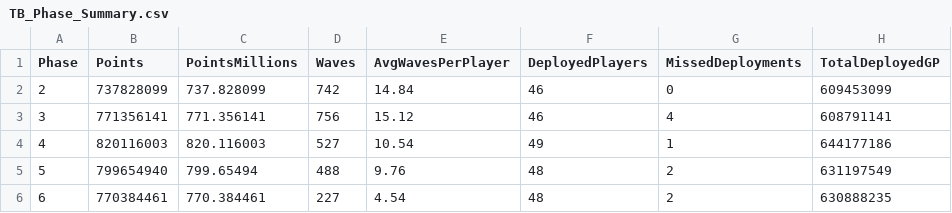
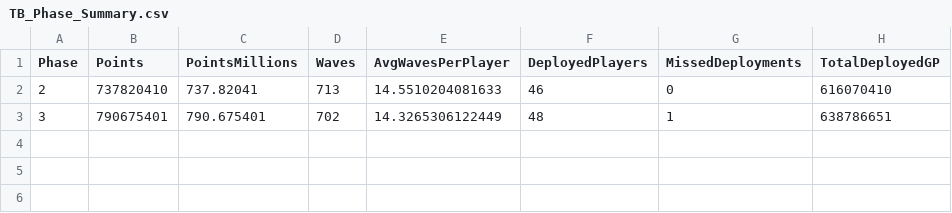
Before and after one commit to drowenwilliamz/TB-Officer, a CSV file: TB_Phase_Summary.csv, drawn as a sheet.

```diff
--- a/TB_Phase_Summary.csv
+++ b/TB_Phase_Summary.csv
@@ -1,6 +1,3 @@
 Phase,Points,PointsMillions,Waves,AvgWavesPerPlayer,DeployedPlayers,MissedDeployments,TotalDeployedGP
-2,737828099,737.828099,742,14.84,46,0,609453099
-3,771356141,771.356141,756,15.12,46,4,608791141
-4,820116003,820.116003,527,10.54,49,1,644177186
-5,799654940,799.65494,488,9.76,48,2,631197549
-6,770384461,770.384461,227,4.54,48,2,630888235
+2,737820410,737.82041,713,14.5510204081633,46,0,616070410
+3,790675401,790.675401,702,14.3265306122449,48,1,638786651
```
Also changed, not shown: TB_Follow_Up_List.csv, TB_Performance_Watchlist.csv, 14 other files.
